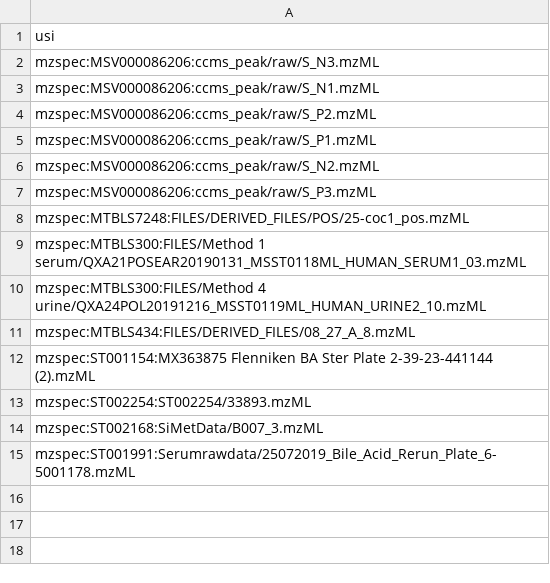
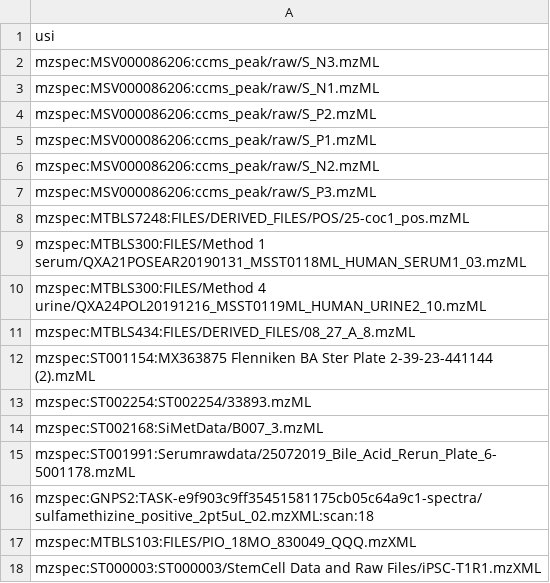
Before and after one commit to Wang-Bioinformatics-Lab/downloadpublicdata, a TSV file: data/test_download.tsv, drawn as a sheet.

Commit message:
added previously failed mzXML files in test_download.tsv

```diff
--- a/data/test_download.tsv
+++ b/data/test_download.tsv
@@ -15 +15,4 @@ mzspec:ST002168:SiMetData/B007_3.mzML
 mzspec:ST001991:Serumrawdata/25072019_Bile_Acid_Rerun_Plate_6-5001178.mzML
+mzspec:GNPS2:TASK-e9f903c9ff35451581175cb05c64a9c1-spectra/sulfamethizine_positive_2pt5uL_02.mzXML:scan:18
+mzspec:MTBLS103:FILES/PIO_18MO_830049_QQQ.mzXML
+mzspec:ST000003:ST000003/StemCell Data and Raw Files/iPSC-T1R1.mzXML
```
Also changed, not shown: 1 other file.
